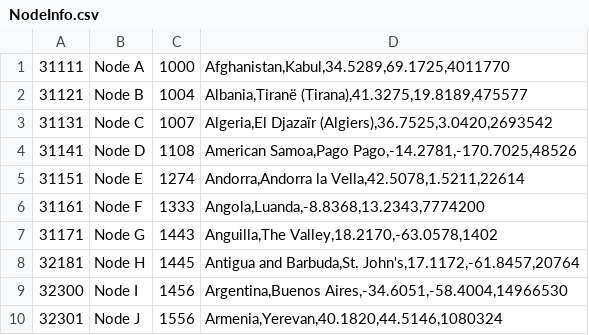
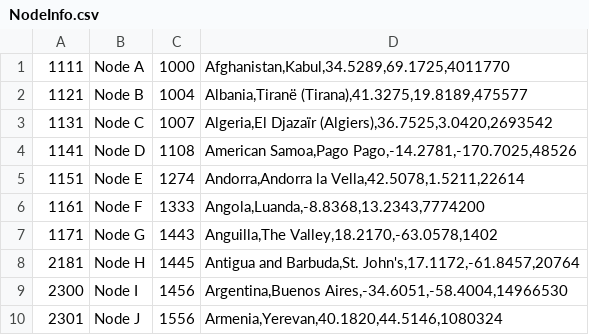
Before and after one commit to cullenoi/FileDistroNet, a CSV file: Node/NodeInfo.csv, drawn as a sheet.

```diff
--- a/Node/NodeInfo.csv
+++ b/Node/NodeInfo.csv
@@ -1,10 +1,10 @@
-31111,Node A,1000,"Afghanistan,Kabul,34.5289,69.1725,4011770"
-31121,Node B,1004,"Albania,Tiranë (Tirana),41.3275,19.8189,475577"
-31131,Node C,1007,"Algeria,El Djazaïr  (Algiers),36.7525,3.0420,2693542"
-31141,Node D,1108,"American Samoa,Pago Pago,-14.2781,-170.7025,48526"
-31151,Node E,1274,"Andorra,Andorra la Vella,42.5078,1.5211,22614"
-31161,Node F,1333,"Angola,Luanda,-8.8368,13.2343,7774200"
-31171,Node G,1443,"Anguilla,The Valley,18.2170,-63.0578,1402"
-32181,Node H,1445,"Antigua and Barbuda,St. John's,17.1172,-61.8457,20764"
-32300,Node I,1456,"Argentina,Buenos Aires,-34.6051,-58.4004,14966530"
-32301,Node J,1556,"Armenia,Yerevan,40.1820,44.5146,1080324"
+1111,Node A,1000,"Afghanistan,Kabul,34.5289,69.1725,4011770"
+1121,Node B,1004,"Albania,Tiranë (Tirana),41.3275,19.8189,475577"
+1131,Node C,1007,"Algeria,El Djazaïr  (Algiers),36.7525,3.0420,2693542"
+1141,Node D,1108,"American Samoa,Pago Pago,-14.2781,-170.7025,48526"
+1151,Node E,1274,"Andorra,Andorra la Vella,42.5078,1.5211,22614"
+1161,Node F,1333,"Angola,Luanda,-8.8368,13.2343,7774200"
+1171,Node G,1443,"Anguilla,The Valley,18.2170,-63.0578,1402"
+2181,Node H,1445,"Antigua and Barbuda,St. John's,17.1172,-61.8457,20764"
+2300,Node I,1456,"Argentina,Buenos Aires,-34.6051,-58.4004,14966530"
+2301,Node J,1556,"Armenia,Yerevan,40.1820,44.5146,1080324"
```
Also changed, not shown: 5 other files.
